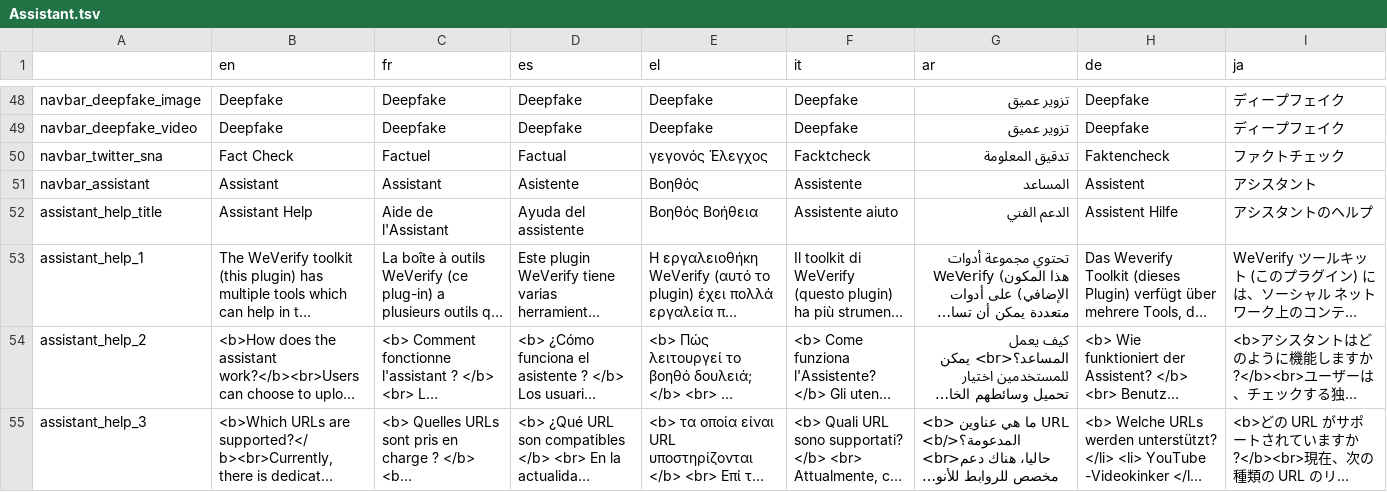
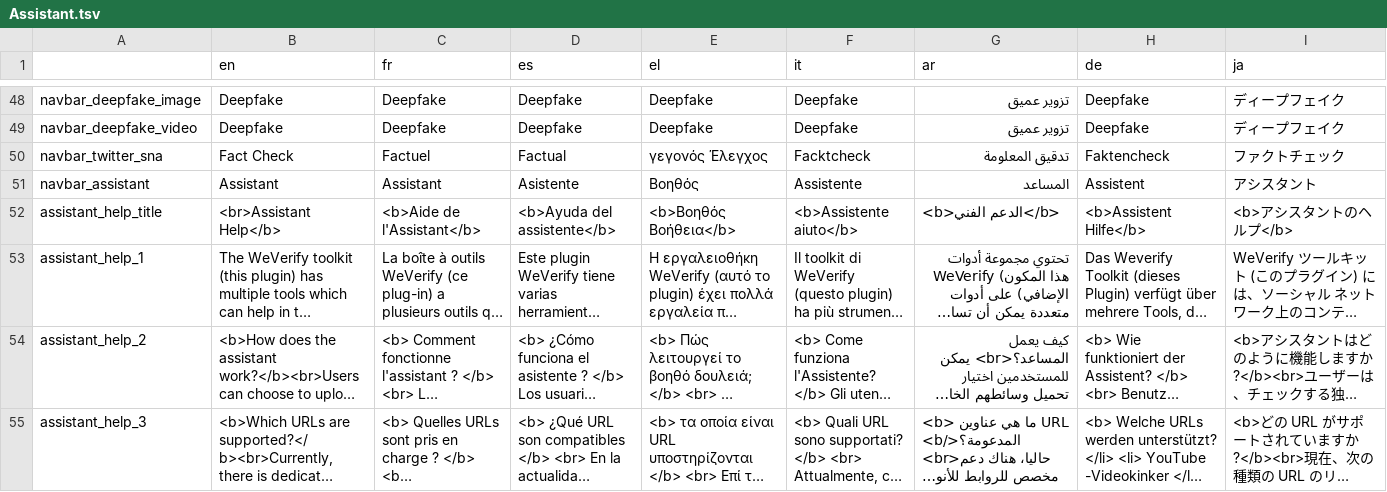
Before and after one commit to AFP-Medialab/InVID-Translation, a TSV file: components/NavItems/tools/Assistant.tsv, drawn as a sheet; only a part is shown, gaps mark what is left out; long unchanged cells end in …; the diff covers the shown part only; the diff names each change by its address in the sheet, - before the commit and + after, or states it on an @@ line.

```diff
--- a/components/NavItems/tools/Assistant.tsv
+++ b/components/NavItems/tools/Assistant.tsv
-B52 (en): Assistant Help
+B52 (en): <br>Assistant Help</b>
-C52 (fr): Aide de l'Assistant
+C52 (fr): <b>Aide de l'Assistant</b>
-D52 (es): Ayuda del assistente
+D52 (es): <b>Ayuda del assistente</b>
-E52 (el): Βοηθός Βοήθεια
+E52 (el): <b>Βοηθός Βοήθεια</b>
-F52 (it): Assistente aiuto
+F52 (it): <b>Assistente aiuto</b>
-G52 (ar): الدعم الفني
+G52 (ar): <b>الدعم الفني</b>
-H52 (de): Assistent Hilfe
+H52 (de): <b>Assistent Hilfe</b>
-I52 (ja): アシスタントのヘルプ
+I52 (ja): <b>アシスタントのヘルプ</b>
```
Also changed, not shown: 4 added rows and 32 edited cells elsewhere in this file.
